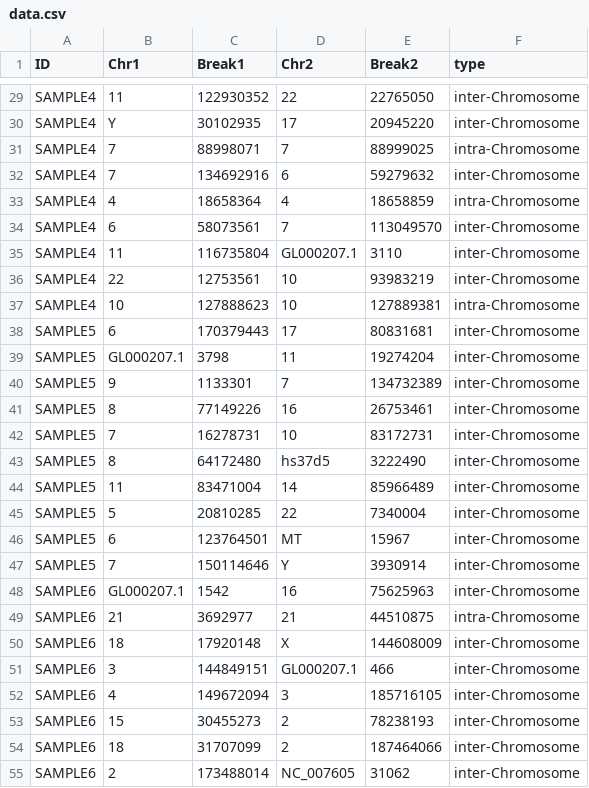
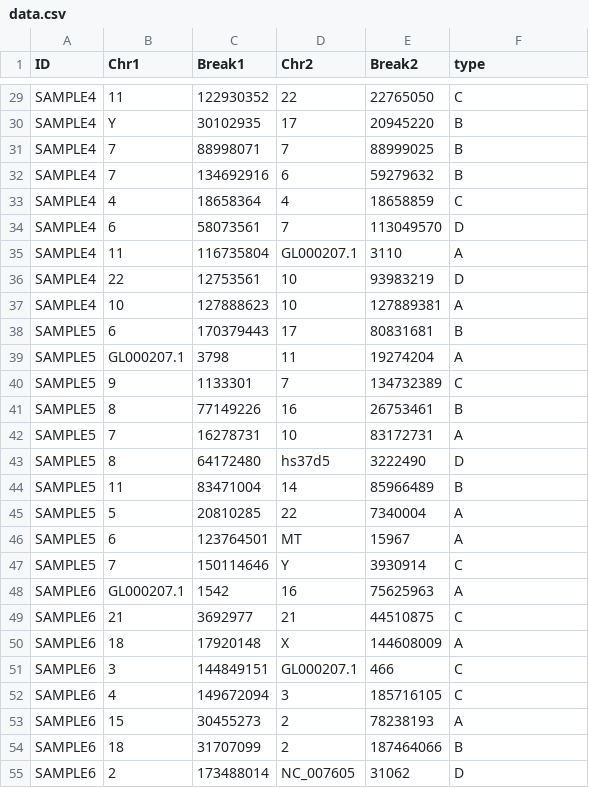
Before and after one commit to Genomon-Project/paplot, a CSV file: example/ca_group/data.csv, drawn as a sheet; only a part is shown, gaps mark what is left out; the diff covers the shown part only; the diff names each change by its address in the sheet, - before the commit and + after, or states it on an @@ line.

```diff
--- a/example/ca_group/data.csv
+++ b/example/ca_group/data.csv
-F29 (type): inter-Chromosome
+F29 (type): C
-F30 (type): inter-Chromosome
+F30 (type): B
-F31 (type): intra-Chromosome
+F31 (type): B
-F32 (type): inter-Chromosome
+F32 (type): B
-F33 (type): intra-Chromosome
+F33 (type): C
-F34 (type): inter-Chromosome
+F34 (type): D
-F35 (type): inter-Chromosome
+F35 (type): A
-F36 (type): inter-Chromosome
+F36 (type): D
-F37 (type): intra-Chromosome
+F37 (type): A
-F38 (type): inter-Chromosome
+F38 (type): B
-F39 (type): inter-Chromosome
+F39 (type): A
-F40 (type): inter-Chromosome
+F40 (type): C
-F41 (type): inter-Chromosome
+F41 (type): B
-F42 (type): inter-Chromosome
+F42 (type): A
-F43 (type): inter-Chromosome
+F43 (type): D
-F44 (type): inter-Chromosome
+F44 (type): B
-F45:F46 (type): inter-Chromosome
+F45:F46 (type): A
-F47 (type): inter-Chromosome
+F47 (type): C
-F48 (type): inter-Chromosome
+F48 (type): A
-F49 (type): intra-Chromosome
+F49 (type): C
-F50 (type): inter-Chromosome
+F50 (type): A
-F51:F52 (type): inter-Chromosome
+F51:F52 (type): C
-F53 (type): inter-Chromosome
+F53 (type): A
-F54 (type): inter-Chromosome
+F54 (type): B
-F55 (type): inter-Chromosome
+F55 (type): D
```
Also changed, not shown: 83 edited cells elsewhere in this file, example/ca_option/data.csv, 2 other files.
